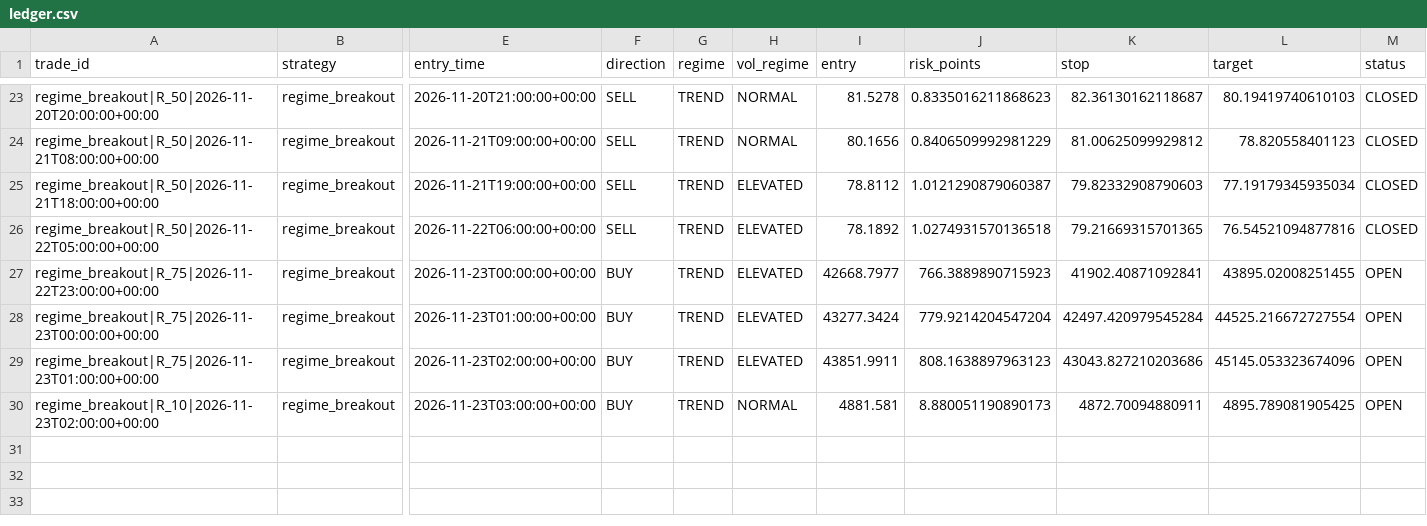
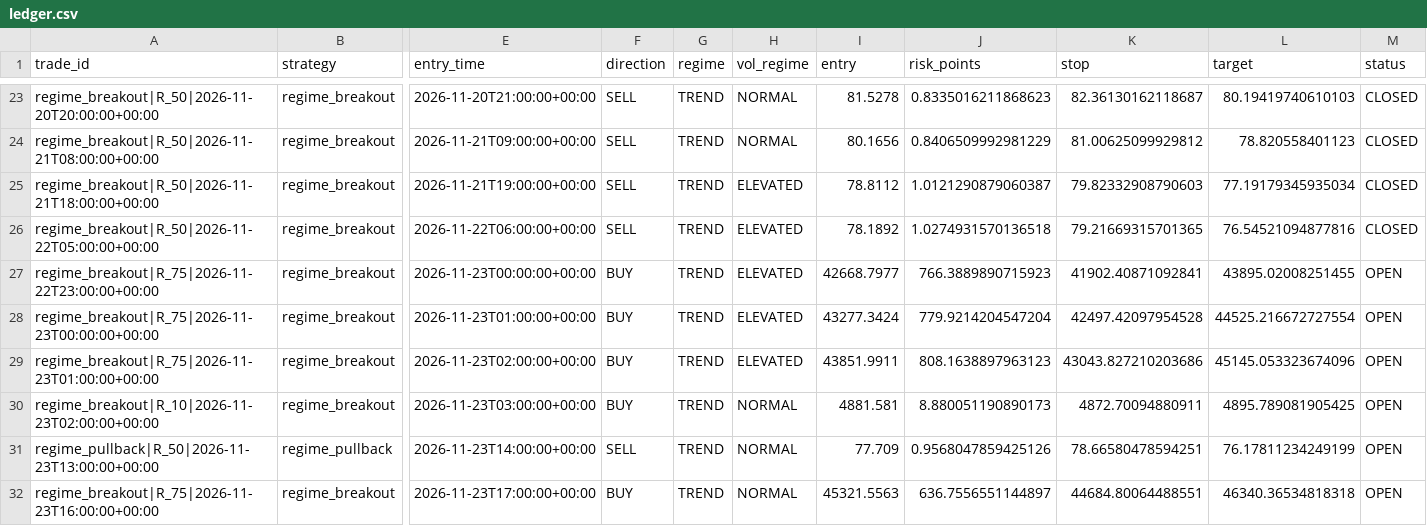
Before and after one commit to jbnikky13/MercuryEdge, a CSV file: research_data/deriv-shadow-paper/ledger.csv, drawn as a sheet; only a part is shown, gaps mark what is left out; rows hold the shown columns only; the diff names each change by its address in the sheet, - before the commit and + after, or states it on an @@ line.

```diff
--- a/research_data/deriv-shadow-paper/ledger.csv
+++ b/research_data/deriv-shadow-paper/ledger.csv
-K28 (stop): 42497.420979545284
+K28 (stop): 42497.42097954528
+row 31: regime_pullback|R_50|2026-11-23T13:00:00+00:00 | regime_pullback | 2026-11-23T14:00:00+00:00 | SELL | TREND | NORMAL | 77.709 | 0.9568047859425126 | 78.66580478594251 | 76.17811234249199 | OPEN
+row 32: regime_breakout|R_75|2026-11-23T16:00:00+00:00 | regime_breakout | 2026-11-23T17:00:00+00:00 | BUY | TREND | NORMAL | 45321.5563 | 636.7556551144897 | 44684.80064488551 | 46340.36534818318 | OPEN
```
